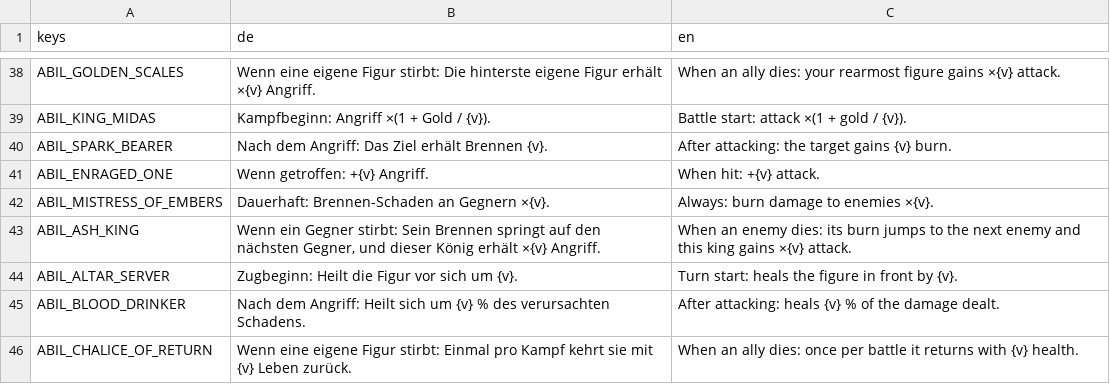
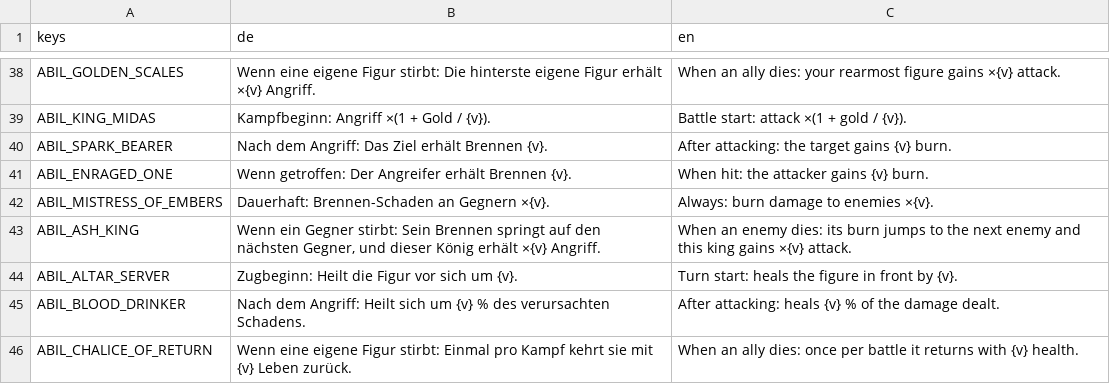
Before and after one commit to aaronvogel77-source/Roguelike, a CSV file: translations/strings.csv, drawn as a sheet; only a part is shown, gaps mark what is left out.

```diff
--- a/translations/strings.csv
+++ b/translations/strings.csv
@@ -40,3 +40,3 @@ ABIL_KING_MIDAS,Kampfbeginn: Angriff ×(1 + Gold / {v}).,Battle start: attack ×
 ABIL_SPARK_BEARER,Nach dem Angriff: Das Ziel erhält Brennen {v}.,After attacking: the target gains {v} burn.
-ABIL_ENRAGED_ONE,Wenn getroffen: +{v} Angriff.,When hit: +{v} attack.
+ABIL_ENRAGED_ONE,Wenn getroffen: Der Angreifer erhält Brennen {v}.,When hit: the attacker gains {v} burn.
 ABIL_MISTRESS_OF_EMBERS,Dauerhaft: Brennen-Schaden an Gegnern ×{v}.,Always: burn damage to enemies ×{v}.
```
Also changed, not shown: 11 other files.
